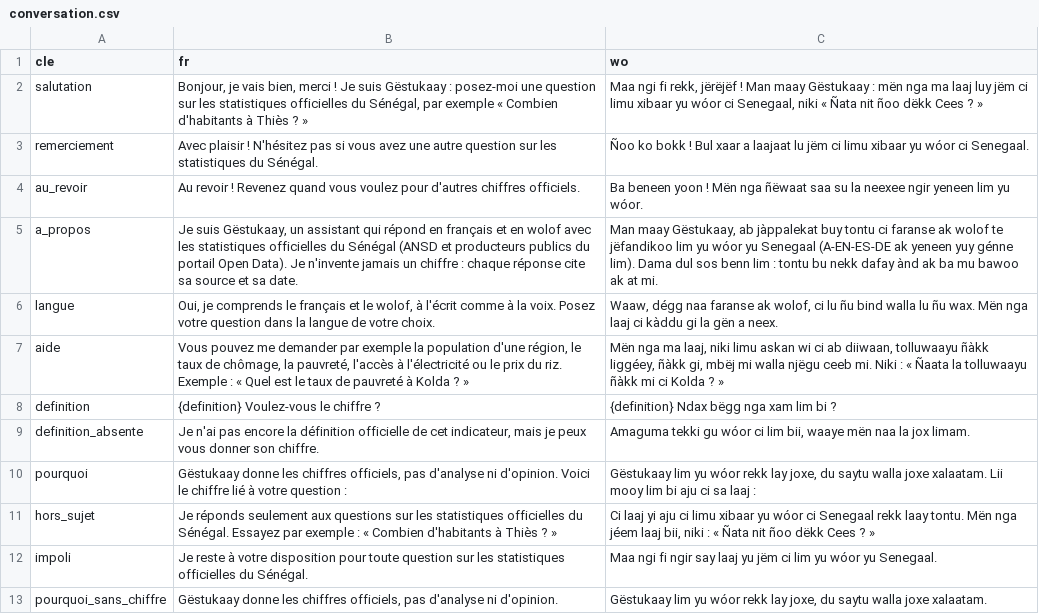
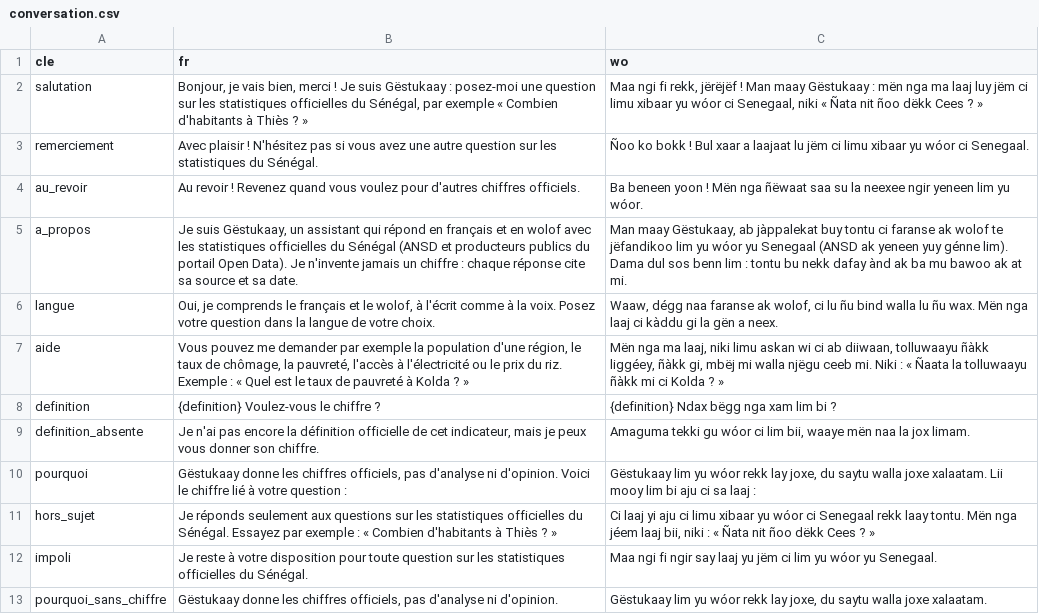
Before and after one commit to TechwithXalifa/gestukaay, a CSV file: engine/src/gestukaay_engine/conversation.csv, drawn as a sheet.

```diff
--- a/engine/src/gestukaay_engine/conversation.csv
+++ b/engine/src/gestukaay_engine/conversation.csv
@@ -4,3 +4,3 @@ remerciement;Avec plaisir ! N'hésitez pas si vous avez une autre question sur l
 au_revoir;Au revoir ! Revenez quand vous voulez pour d'autres chiffres officiels.;Ba beneen yoon ! Mën nga ñëwaat saa su la neexee ngir yeneen lim yu wóor.
-a_propos;Je suis Gëstukaay, un assistant qui répond en français et en wolof avec les statistiques officielles du Sénégal (ANSD et producteurs publics du portail Open Data). Je n'invente jamais un chiffre : chaque réponse cite sa source et sa date.;Man maay Gëstukaay, ab jàppalekat buy tontu ci faranse ak wolof te jëfandikoo lim yu wóor yu Senegaal (A-EN-ES-DE ak yeneen yuy génne lim). Dama dul sos benn lim : tontu bu nekk dafay ànd ak ba mu bawoo ak at mi.
+a_propos;Je suis Gëstukaay, un assistant qui répond en français et en wolof avec les statistiques officielles du Sénégal (ANSD et producteurs publics du portail Open Data). Je n'invente jamais un chiffre : chaque réponse cite sa source et sa date.;Man maay Gëstukaay, ab jàppalekat buy tontu ci faranse ak wolof te jëfandikoo lim yu wóor yu Senegaal (ANSD ak yeneen yuy génne lim). Dama dul sos benn lim : tontu bu nekk dafay ànd ak ba mu bawoo ak at mi.
 langue;Oui, je comprends le français et le wolof, à l'écrit comme à la voix. Posez votre question dans la langue de votre choix.;Waaw, dégg naa faranse ak wolof, ci lu ñu bind walla lu ñu wax. Mën nga laaj ci kàddu gi la gën a neex.
```
Also changed, not shown: engine/src/gestukaay_engine/gabarits_wo.csv, engine/src/gestukaay_engine/parole_wo.csv, 4 other files.
